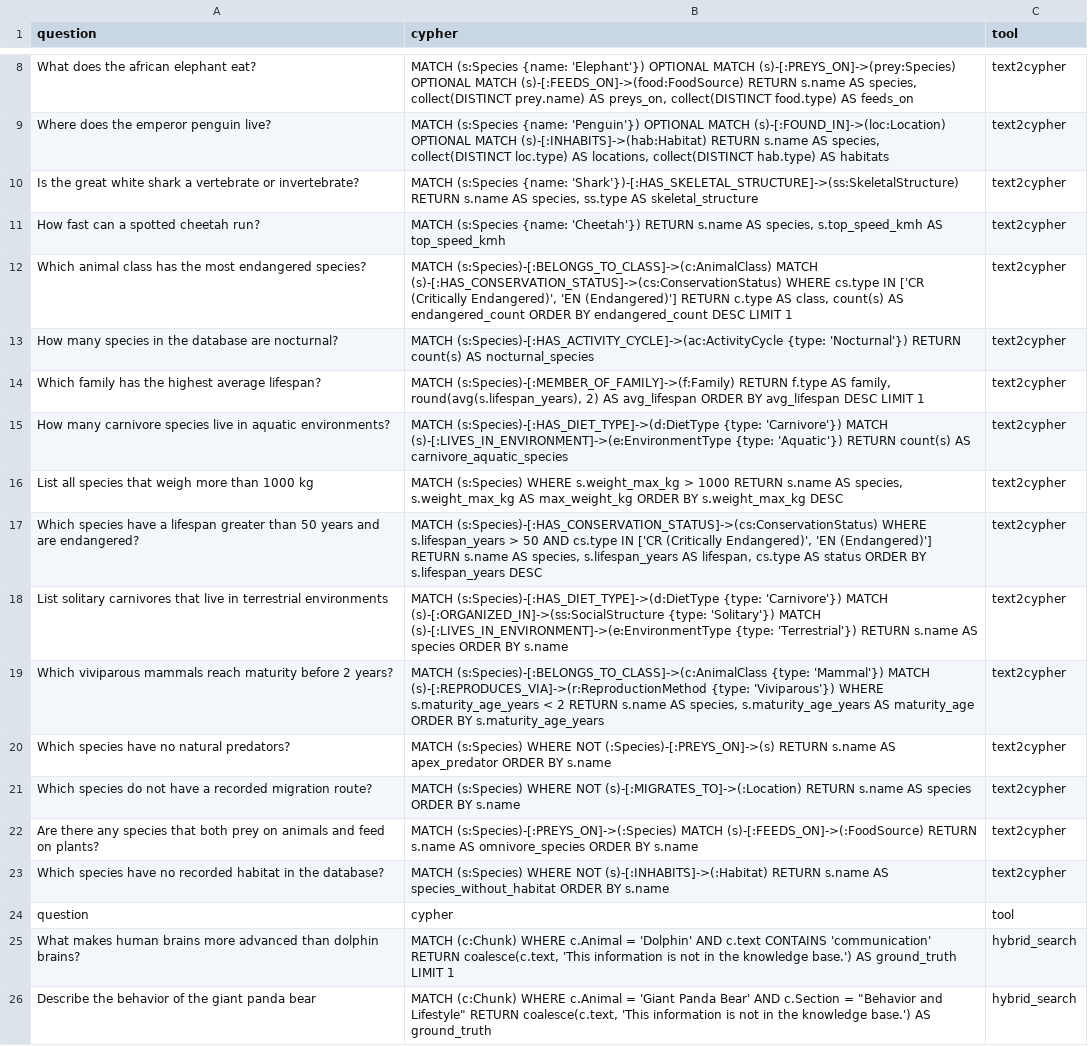
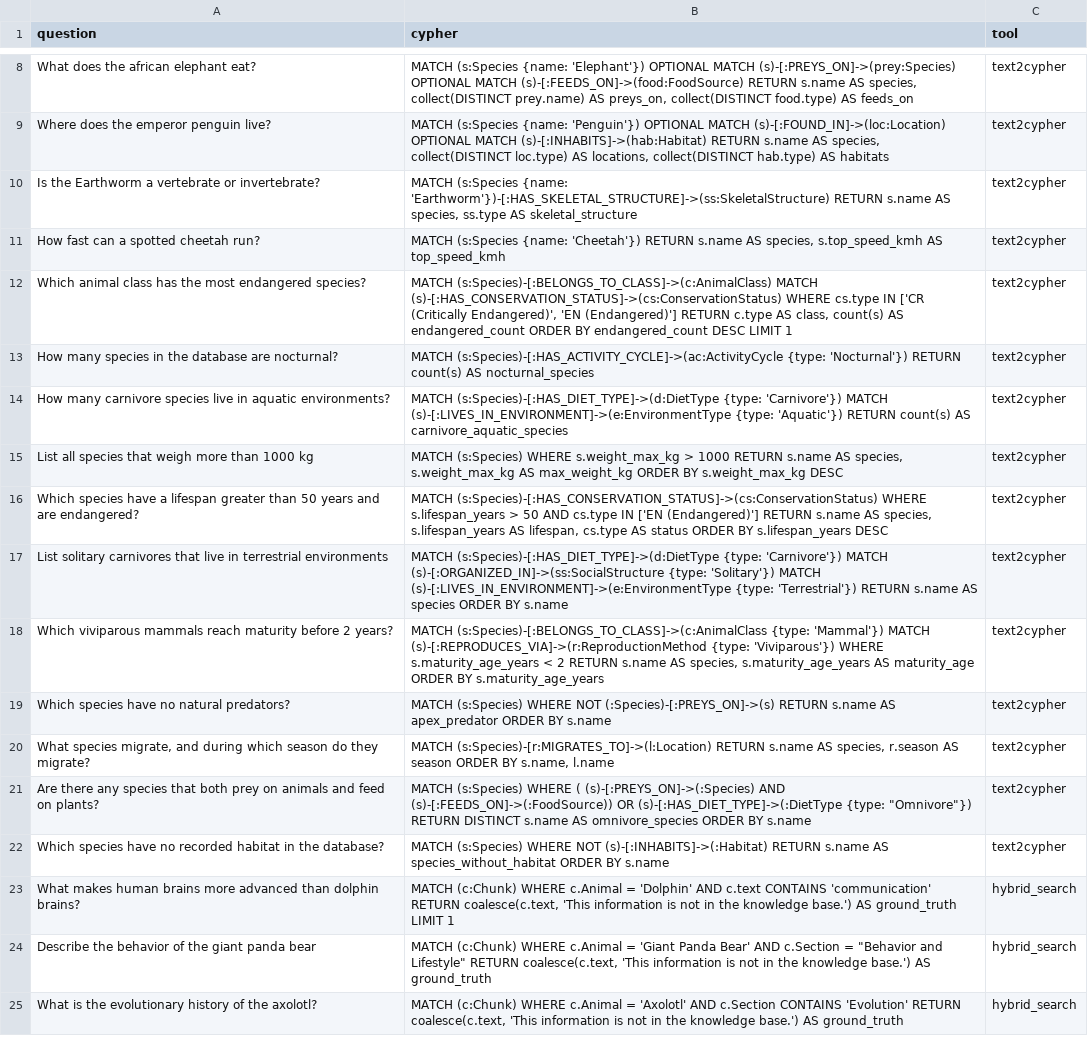
Before and after one commit to pfolgueira/Zoology-GraphRAG, a CSV file: data/benchmark_data.csv, drawn as a sheet; only a part is shown, gaps mark what is left out; the shorter side is filled out with more unchanged rows.

Commit message:
Benchmark updated
Co-authored-by: sandracondee <sandracg1234@gmail.com>

```diff
--- a/data/benchmark_data.csv
+++ b/data/benchmark_data.csv
@@ -9,3 +9,3 @@ What does the african elephant eat?;MATCH (s:Species {name: 'Elephant'}) OPTIONA
 Where does the emperor penguin live?;MATCH (s:Species {name: 'Penguin'}) OPTIONAL MATCH (s)-[:FOUND_IN]->(loc:Location) OPTIONAL MATCH (s)-[:INHABITS]->(hab:Habitat) RETURN s.name AS species, collect(DISTINCT loc.type) AS locations, collect(DISTINCT hab.type) AS habitats;text2cypher
-Is the great white shark a vertebrate or invertebrate?;MATCH (s:Species {name: 'Shark'})-[:HAS_SKELETAL_STRUCTURE]->(ss:SkeletalStructure) RETURN s.name AS species, ss.type AS skeletal_structure;text2cypher
+Is the Earthworm a vertebrate or invertebrate?;MATCH (s:Species {name: 'Earthworm'})-[:HAS_SKELETAL_STRUCTURE]->(ss:SkeletalStructure) RETURN s.name AS species, ss.type AS skeletal_structure;text2cypher
 How fast can a spotted cheetah run?;MATCH (s:Species {name: 'Cheetah'}) RETURN s.name AS species, s.top_speed_kmh AS top_speed_kmh;text2cypher
@@ -13,6 +13,5 @@ Which animal class has the most endangered species?;MATCH (s:Species)-[:BELONGS_
 How many species in the database are nocturnal?;MATCH (s:Species)-[:HAS_ACTIVITY_CYCLE]->(ac:ActivityCycle {type: 'Nocturnal'}) RETURN count(s) AS nocturnal_species;text2cypher
-Which family has the highest average lifespan?;MATCH (s:Species)-[:MEMBER_OF_FAMILY]->(f:Family) RETURN f.type AS family, round(avg(s.lifespan_years), 2) AS avg_lifespan ORDER BY avg_lifespan DESC LIMIT 1;text2cypher
 How many carnivore species live in aquatic environments?;MATCH (s:Species)-[:HAS_DIET_TYPE]->(d:DietType {type: 'Carnivore'}) MATCH (s)-[:LIVES_IN_ENVIRONMENT]->(e:EnvironmentType {type: 'Aquatic'}) RETURN count(s) AS carnivore_aquatic_species;text2cypher
 List all species that weigh more than 1000 kg;MATCH (s:Species) WHERE s.weight_max_kg > 1000 RETURN s.name AS species, s.weight_max_kg AS max_weight_kg ORDER BY s.weight_max_kg DESC;text2cypher
-Which species have a lifespan greater than 50 years and are endangered?;MATCH (s:Species)-[:HAS_CONSERVATION_STATUS]->(cs:ConservationStatus) WHERE s.lifespan_years > 50 AND cs.type IN ['CR (Critically Endangered)', 'EN (Endangered)'] RETURN s.name AS species, s.lifespan_years AS lifespan, cs.type AS status ORDER BY s.lifespan_years DESC;text2cypher
+Which species have a lifespan greater than 50 years and are endangered?;MATCH (s:Species)-[:HAS_CONSERVATION_STATUS]->(cs:ConservationStatus) WHERE s.lifespan_years > 50 AND cs.type IN ['EN (Endangered)'] RETURN s.name AS species, s.lifespan_years AS lifespan, cs.type AS status ORDER BY s.lifespan_years DESC;text2cypher
 List solitary carnivores that live in terrestrial environments;MATCH (s:Species)-[:HAS_DIET_TYPE]->(d:DietType {type: 'Carnivore'}) MATCH (s)-[:ORGANIZED_IN]->(ss:SocialStructure {type: 'Solitary'}) MATCH (s)-[:LIVES_IN_ENVIRONMENT]->(e:EnvironmentType {type: 'Terrestrial'}) RETURN s.name AS species ORDER BY s.name;text2cypher
@@ -20,6 +19,5 @@ Which viviparous mammals reach maturity before 2 years?;MATCH (s:Species)-[:BELO
 Which species have no natural predators?;MATCH (s:Species) WHERE NOT (:Species)-[:PREYS_ON]->(s) RETURN s.name AS apex_predator ORDER BY s.name;text2cypher
-Which species do not have a recorded migration route?;MATCH (s:Species) WHERE NOT (s)-[:MIGRATES_TO]->(:Location) RETURN s.name AS species ORDER BY s.name;text2cypher
-Are there any species that both prey on animals and feed on plants?;MATCH (s:Species)-[:PREYS_ON]->(:Species) MATCH (s)-[:FEEDS_ON]->(:FoodSource) RETURN s.name AS omnivore_species ORDER BY s.name;text2cypher
+What species migrate, and during which season do they migrate?;MATCH (s:Species)-[r:MIGRATES_TO]->(l:Location) RETURN s.name AS species, r.season AS season ORDER BY s.name, l.name;text2cypher
+Are there any species that both prey on animals and feed on plants?;MATCH (s:Species) WHERE ( (s)-[:PREYS_ON]->(:Species) AND (s)-[:FEEDS_ON]->(:FoodSource)) OR (s)-[:HAS_DIET_TYPE]->(:DietType {type: "Omnivore"}) RETURN DISTINCT s.name AS omnivore_species ORDER BY s.name;text2cypher
 Which species have no recorded habitat in the database?;MATCH (s:Species) WHERE NOT (s)-[:INHABITS]->(:Habitat) RETURN s.name AS species_without_habitat ORDER BY s.name;text2cypher
-question;cypher;tool
 What makes human brains more advanced than dolphin brains?;MATCH (c:Chunk) WHERE c.Animal = 'Dolphin' AND c.text CONTAINS 'communication' RETURN coalesce(c.text, 'This information is not in the knowledge base.') AS ground_truth LIMIT 1;hybrid_search
```
